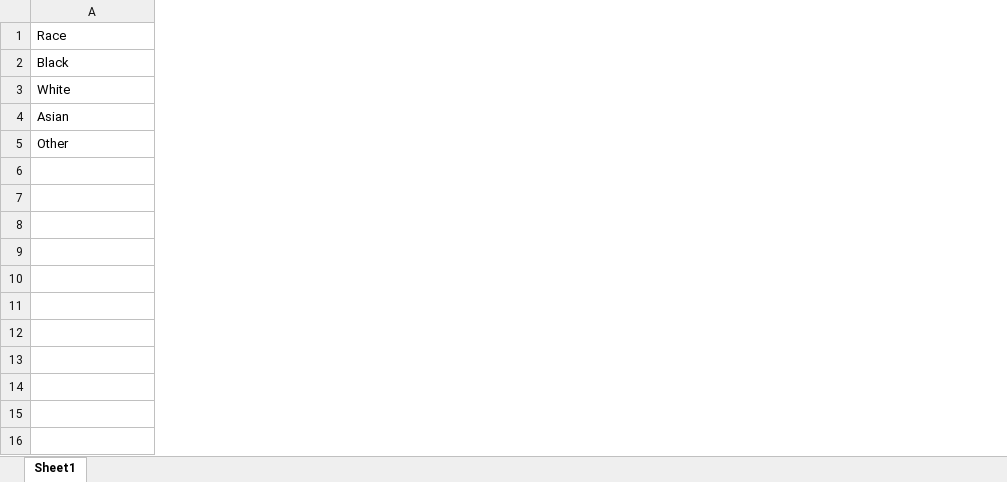
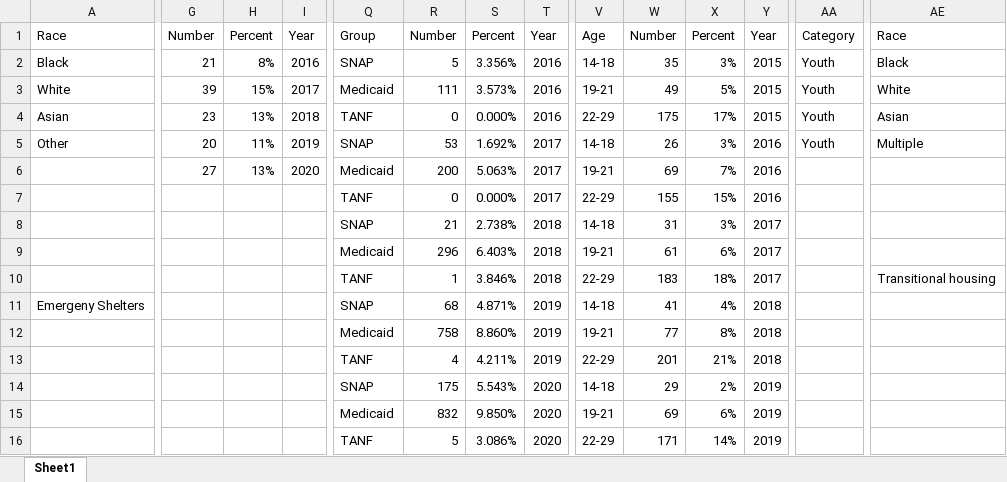
Before and after one commit to yangcheng258/2021_DSPG_Loudoun, an Excel workbook: ShinyApp/data/vce-youth.xlsx, sheet Sheet1, drawn as a sheet; only a part is shown, gaps mark what is left out; values as stored, in another font and other column widths than the file's, no borders; rows hold the shown columns only; the diff covers the shown part only; the diff names each change by its address in the sheet, - before the commit and + after, or states it on an @@ line.

```diff
--- a/ShinyApp/data/vce-youth.xlsx (sheet Sheet1)
+++ b/ShinyApp/data/vce-youth.xlsx (sheet Sheet1)
+column G, rows 1-6: Number | 21 | 39 | 23 | 20 | 27
+column H, rows 1-6: Percent | 8% | 15% | 13% | 11% | 13%
+column I, rows 1-6: Year | 2016 | 2017 | 2018 | 2019 | 2020
+column Q, rows 1-7: Group | SNAP | Medicaid | TANF | SNAP | Medicaid | TANF
+column R, rows 1-7: Number | 5 | 111 | 0 | 53 | 200 | 0
+column S, rows 1-7: Percent | 3.356% | 3.573% | 0.000% | 1.692% | 5.063% | 0.000%
+column T, rows 1-7: Year | 2016 | 2016 | 2016 | 2017 | 2017 | 2017
+column V, rows 1-7: Age | 14-18 | 19-21 | 22-29 | 14-18 | 19-21 | 22-29
+column W, rows 1-7: Number | 35 | 49 | 175 | 26 | 69 | 155
+column X, rows 1-7: Percent | 3% | 5% | 17% | 3% | 7% | 15%
+column Y, rows 1-7: Year | 2015 | 2015 | 2015 | 2016 | 2016 | 2016
+column AA, rows 1-5: Category | Youth | Youth | Youth | Youth
+column AE, rows 1-5: Race | Black | White | Asian | Multiple
+row 8:  |  |  |  | SNAP | 21 | 2.738% | 2018 | 14-18 | 31 | 3% | 2017
+row 9:  |  |  |  | Medicaid | 296 | 6.403% | 2018 | 19-21 | 61 | 6% | 2017
+row 10:  |  |  |  | TANF | 1 | 3.846% | 2018 | 22-29 | 183 | 18% | 2017 |  | Transitional housing
+row 11: Emergeny Shelters |  |  |  | SNAP | 68 | 4.871% | 2019 | 14-18 | 41 | 4% | 2018
+row 12:  |  |  |  | Medicaid | 758 | 8.860% | 2019 | 19-21 | 77 | 8% | 2018
+row 13:  |  |  |  | TANF | 4 | 4.211% | 2019 | 22-29 | 201 | 21% | 2018
+row 14:  |  |  |  | SNAP | 175 | 5.543% | 2020 | 14-18 | 29 | 2% | 2019
+row 15:  |  |  |  | Medicaid | 832 | 9.850% | 2020 | 19-21 | 69 | 6% | 2019
+row 16:  |  |  |  | TANF | 5 | 3.086% | 2020 | 22-29 | 171 | 14% | 2019
```
Also changed, not shown: 14 added columns elsewhere in this sheet, ShinyApp/data/demographics-loudoun.xlsx, ShinyApp/data/program-services-overtime.xlsx, 5 other files.
